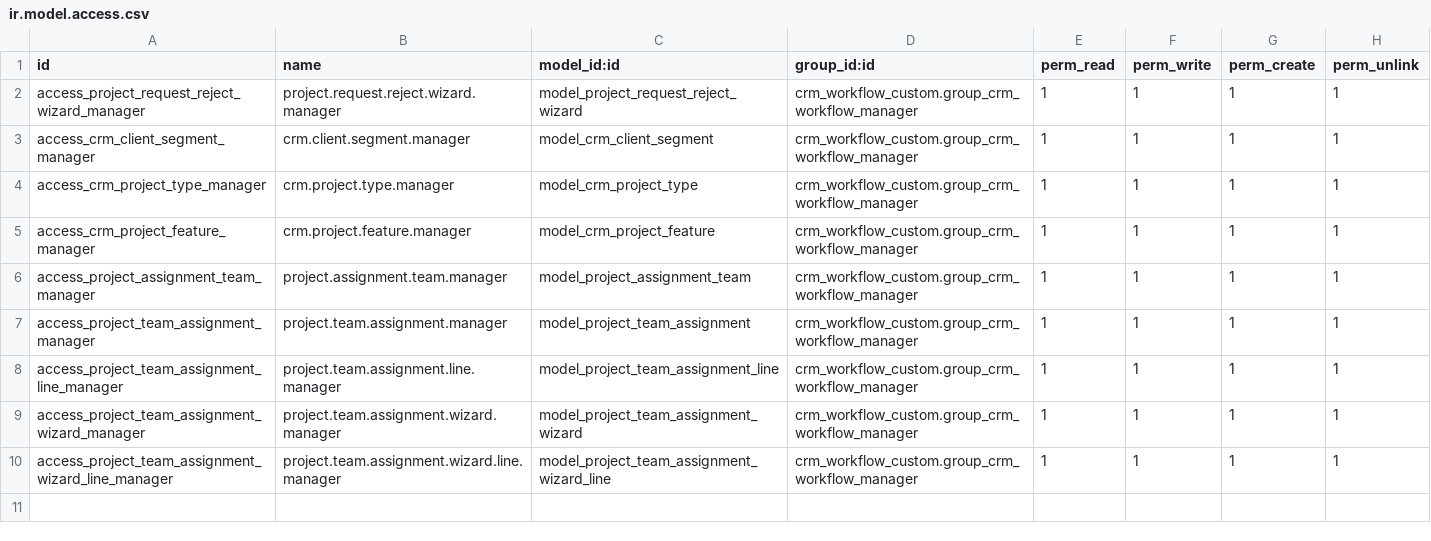
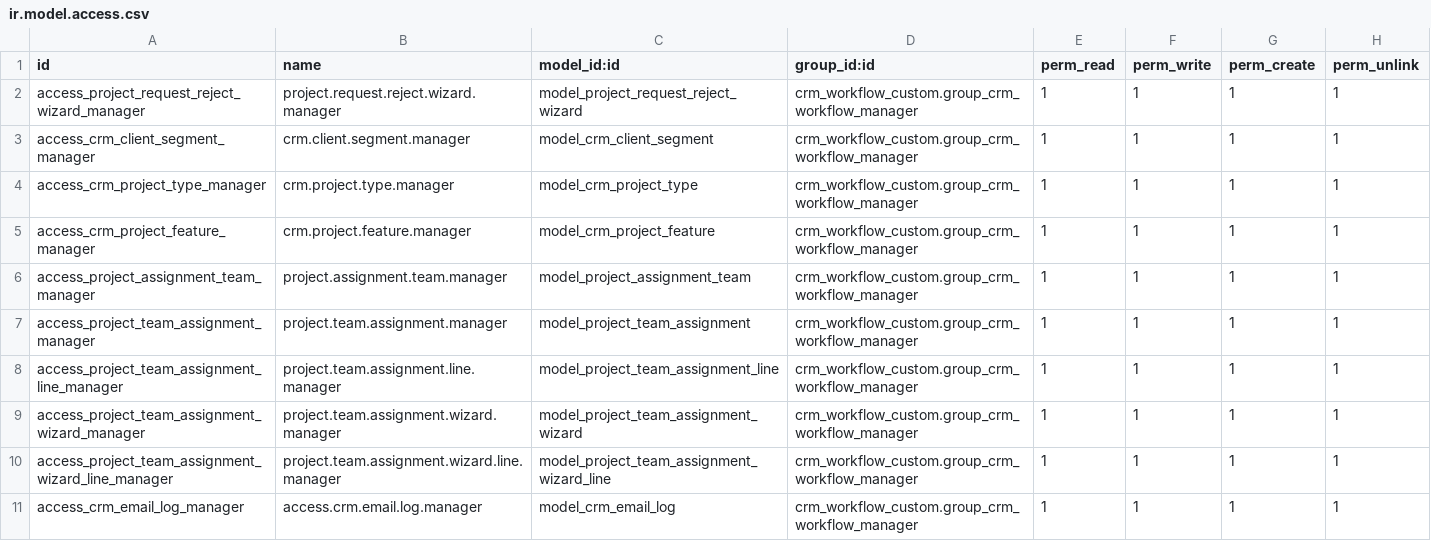
Before and after one commit to manaralsetrawi/odoo-custom-modules, a CSV file: crm_project_request_intake/security/ir.model.access.csv, drawn as a sheet; the diff names each change by its address in the sheet, - before the commit and + after, or states it on an @@ line.

Commit message:
fix

```diff
--- a/crm_project_request_intake/security/ir.model.access.csv
+++ b/crm_project_request_intake/security/ir.model.access.csv
+row 11: access_crm_email_log_manager | access.crm.email.log.manager | model_crm_email_log | crm_workflow_custom.group_crm_workflow_manager | 1 | 1 | 1 | 1
```
